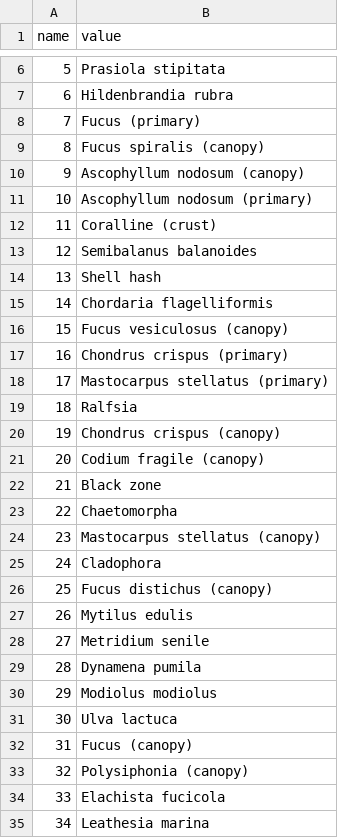
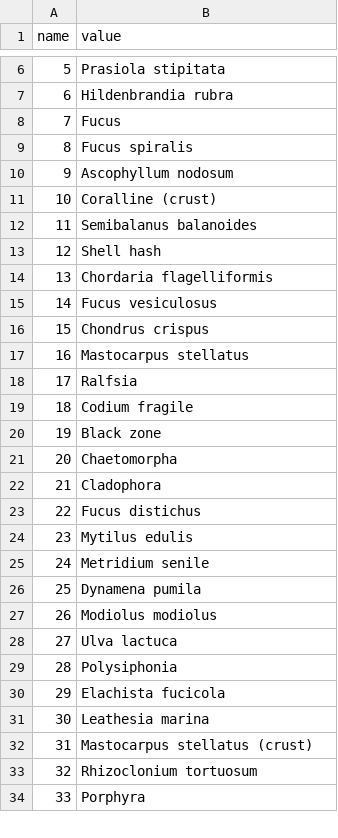
Before and after one commit to Intertidal-Subtidal-WG/functional_traits, a CSV file: data/fielddata/sp_1996-2006.csv, drawn as a sheet; only a part is shown, gaps mark what is left out; the shorter side is filled out with more unchanged rows; removed rows and columns are numbered as before the commit, all else as after; the diff covers the shown part only; the diff names each change by its address in the sheet, - before the commit and + after, or states it on an @@ line.

```diff
--- a/data/fielddata/sp_1996-2006.csv
+++ b/data/fielddata/sp_1996-2006.csv
-B8 (value): Fucus (primary)
+B8 (value): Fucus
-B9 (value): Fucus spiralis (canopy)
+B9 (value): Fucus spiralis
-B10 (value): Ascophyllum nodosum (canopy)
+B10 (value): Ascophyllum nodosum
-row 11: 10 | Ascophyllum nodosum (primary)
@@ column A (name) renumbered from row 11 down @@
-B15 (value): Fucus vesiculosus (canopy)
+B15 (value): Fucus vesiculosus
-B16 (value): Chondrus crispus (primary)
+B16 (value): Chondrus crispus
-B17 (value): Mastocarpus stellatus (primary)
+B17 (value): Mastocarpus stellatus
-B19 (value): Chondrus crispus (canopy)
+B19 (value): Codium fragile
-row 21: 20 | Codium fragile (canopy)
-row 24: 23 | Mastocarpus stellatus (canopy)
-B23 (value): Fucus distichus (canopy)
+B23 (value): Fucus distichus
-B29 (value): Fucus (canopy)
+B29 (value): Polysiphonia
-row 33: 32 | Polysiphonia (canopy)
```
Also changed, not shown: 4 removed rows and 3 edited cells elsewhere in this file, data/fielddata/sp_1982-1995.csv, data/fielddata/sp_1990.csv, 5 other files.
